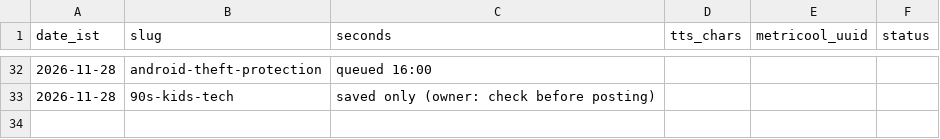
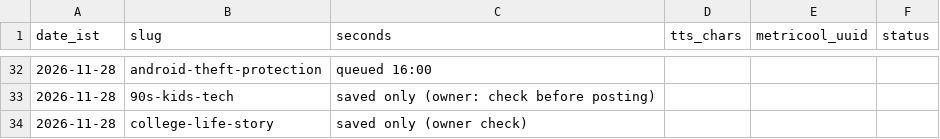
Before and after one commit to vipinlalrv91/403-unlocked-media, a CSV file: runs/log.csv, drawn as a sheet; only a part is shown, gaps mark what is left out.

```diff
--- a/runs/log.csv
+++ b/runs/log.csv
@@ -33 +33,2 @@ date_ist,slug,seconds,tts_chars,metricool_uuid,status
 2026-11-28,90s-kids-tech,saved only (owner: check before posting)
+2026-11-28,college-life-story,saved only (owner check)
```
Also changed, not shown: 4 other files.
